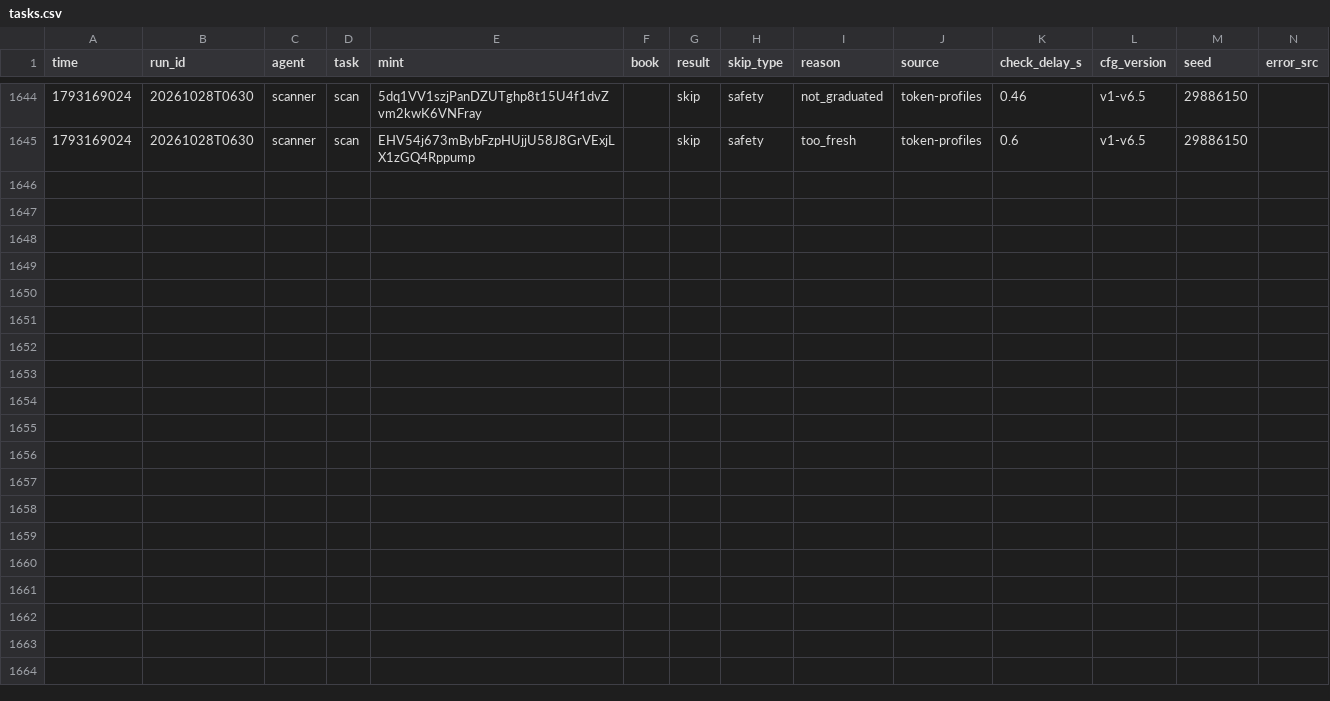
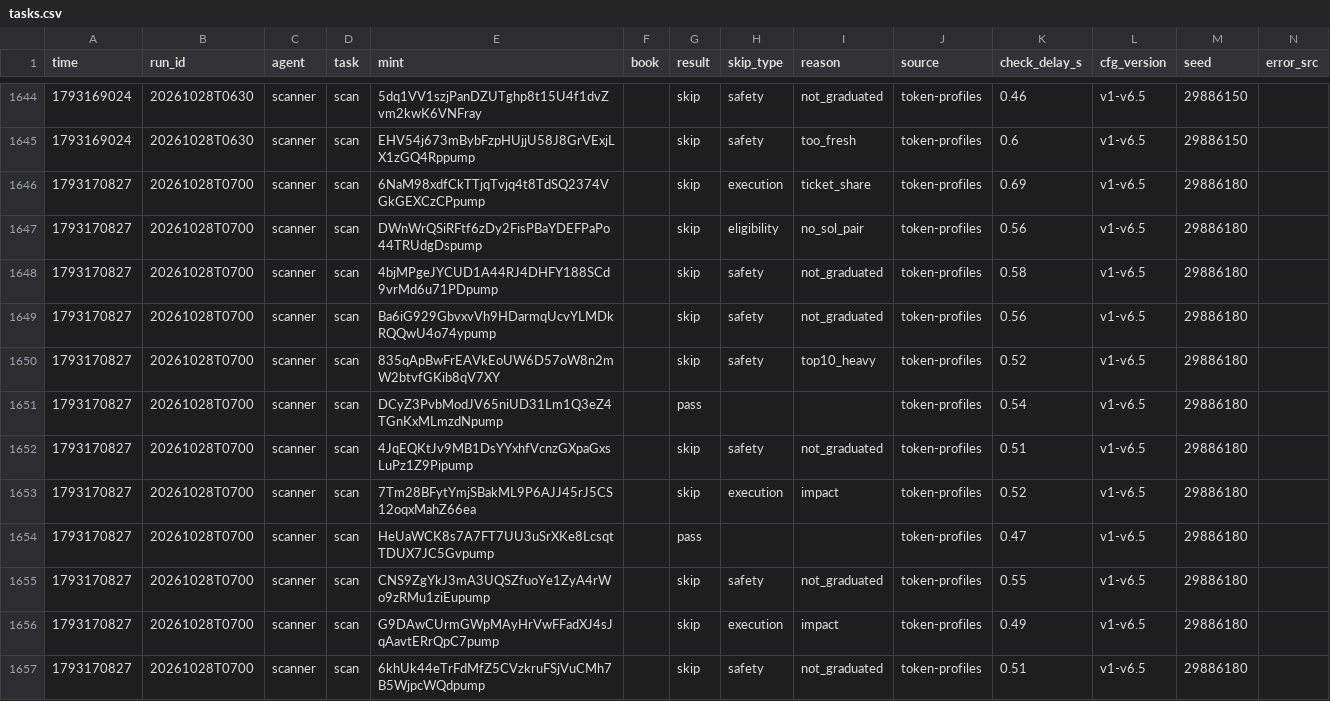
Before and after one commit to Zirqo-Dev/sightline, a CSV file: solana-desk/tasks.csv, drawn as a sheet; only a part is shown, gaps mark what is left out; the diff names each change by its address in the sheet, - before the commit and + after, or states it on an @@ line.

```diff
--- a/solana-desk/tasks.csv
+++ b/solana-desk/tasks.csv
+row 1646: 1793170827 | 20261028T0700 | scanner | scan | 6NaM98xdfCkTTjqTvjq4t8TdSQ2374VGkGEXCzCPpump |  | skip | execution | ticket_share | token-profiles | 0.69 | v1-v6.5 | 29886180
+row 1647: 1793170827 | 20261028T0700 | scanner | scan | DWnWrQSiRFtf6zDy2FisPBaYDEFPaPo44TRUdgDspump |  | skip | eligibility | no_sol_pair | token-profiles | 0.56 | v1-v6.5 | 29886180
+row 1648: 1793170827 | 20261028T0700 | scanner | scan | 4bjMPgeJYCUD1A44RJ4DHFY188SCd9vrMd6u71PDpump |  | skip | safety | not_graduated | token-profiles | 0.58 | v1-v6.5 | 29886180
+row 1649: 1793170827 | 20261028T0700 | scanner | scan | Ba6iG929GbvxvVh9HDarmqUcvYLMDkRQQwU4o74ypump |  | skip | safety | not_graduated | token-profiles | 0.56 | v1-v6.5 | 29886180
+row 1650: 1793170827 | 20261028T0700 | scanner | scan | 835qApBwFrEAVkEoUW6D57oW8n2mW2btvfGKib8qV7XY |  | skip | safety | top10_heavy | token-profiles | 0.52 | v1-v6.5 | 29886180
+row 1651: 1793170827 | 20261028T0700 | scanner | scan | DCyZ3PvbModJV65niUD31Lm1Q3eZ4TGnKxMLmzdNpump |  | pass |  |  | token-profiles | 0.54 | v1-v6.5 | 29886180
+row 1652: 1793170827 | 20261028T0700 | scanner | scan | 4JqEQKtJv9MB1DsYYxhfVcnzGXpaGxsLuPz1Z9Pipump |  | skip | safety | not_graduated | token-profiles | 0.51 | v1-v6.5 | 29886180
+row 1653: 1793170827 | 20261028T0700 | scanner | scan | 7Tm28BFytYmjSBakML9P6AJJ45rJ5CS12oqxMahZ66ea |  | skip | execution | impact | token-profiles | 0.52 | v1-v6.5 | 29886180
+row 1654: 1793170827 | 20261028T0700 | scanner | scan | HeUaWCK8s7A7FT7UU3uSrXKe8LcsqtTDUX7JC5Gvpump |  | pass |  |  | token-profiles | 0.47 | v1-v6.5 | 29886180
+row 1655: 1793170827 | 20261028T0700 | scanner | scan | CNS9ZgYkJ3mA3UQSZfuoYe1ZyA4rWo9zRMu1ziEupump |  | skip | safety | not_graduated | token-profiles | 0.55 | v1-v6.5 | 29886180
+row 1656: 1793170827 | 20261028T0700 | scanner | scan | G9DAwCUrmGWpMAyHrVwFFadXJ4sJqAavtERrQpC7pump |  | skip | execution | impact | token-profiles | 0.49 | v1-v6.5 | 29886180
+row 1657: 1793170827 | 20261028T0700 | scanner | scan | 6khUk44eTrFdMfZ5CVzkruFSjVuCMh7B5WjpcWQdpump |  | skip | safety | not_graduated | token-profiles | 0.51 | v1-v6.5 | 29886180
```
Also changed, not shown: 2 other files.
